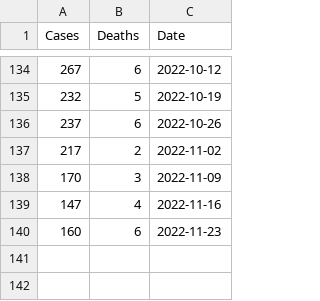
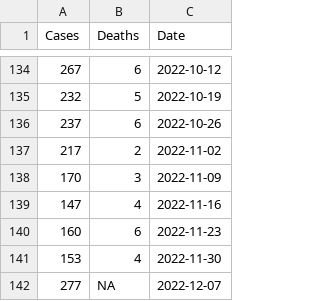
Before and after one commit to Damian89/Python, a CSV file: timeSeries/kcases_week_withDate.csv, drawn as a sheet; only a part is shown, gaps mark what is left out; the diff names each change by its address in the sheet, - before the commit and + after, or states it on an @@ line.

```diff
--- a/timeSeries/kcases_week_withDate.csv
+++ b/timeSeries/kcases_week_withDate.csv
+row 141: 153 | 4 | 2022-11-30
+row 142: 277 | NA | 2022-12-07
```
Also changed, not shown: boxplot/wdmonthname.csv.
